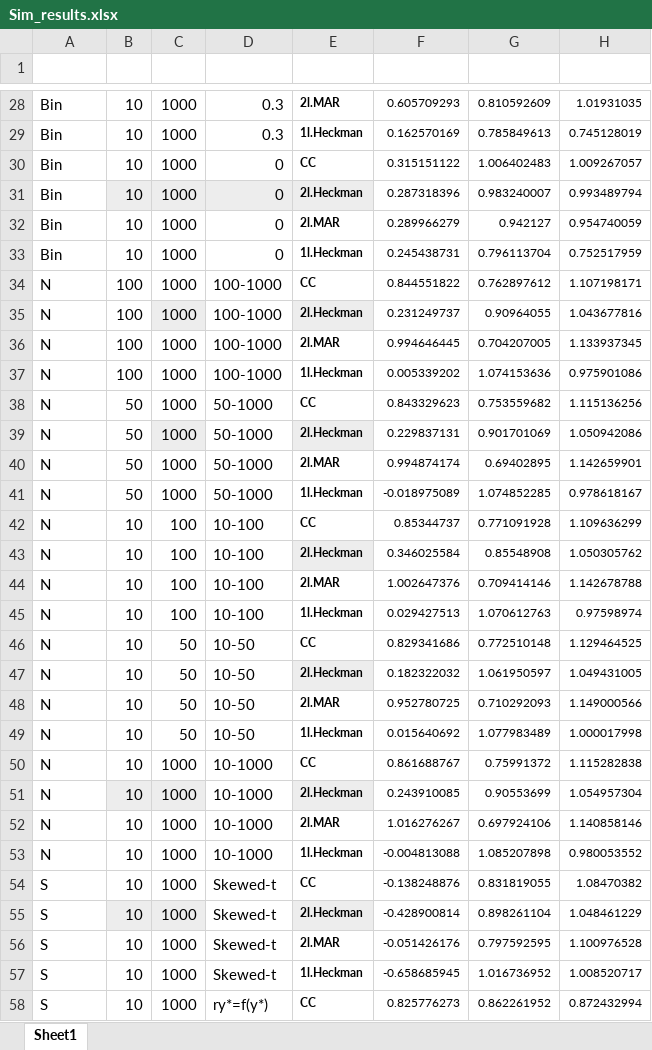
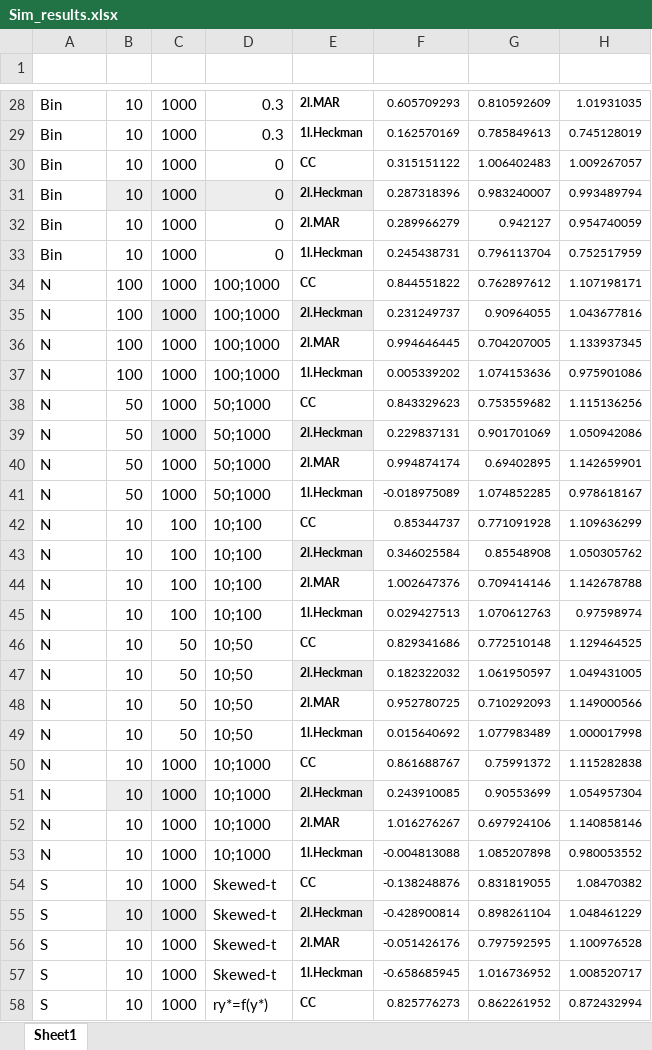
Before and after one commit to hanneoberman/Statsmed_Heckman, an Excel workbook: 2.Simulation/Sim_results.xlsx, sheet Sheet1, drawn as a sheet; only a part is shown, gaps mark what is left out; values as stored, in another font and other column widths than the file's, no borders; table styles not drawn; the diff names each change by its address in the sheet, - before the commit and + after, or states it on an @@ line.

```diff
--- a/2.Simulation/Sim_results.xlsx (sheet Sheet1)
+++ b/2.Simulation/Sim_results.xlsx (sheet Sheet1)
-D34:D37 (Variation): 100-1000
+D34:D37 (Variation): 100;1000
-D38:D41 (Variation): 50-1000
+D38:D41 (Variation): 50;1000
-D42:D45 (Variation): 10-100
+D42:D45 (Variation): 10;100
-D46:D49 (Variation): 10-50
+D46:D49 (Variation): 10;50
-D50:D53 (Variation): 10-1000
+D50:D53 (Variation): 10;1000
```
Also changed, not shown: 4 other files.
